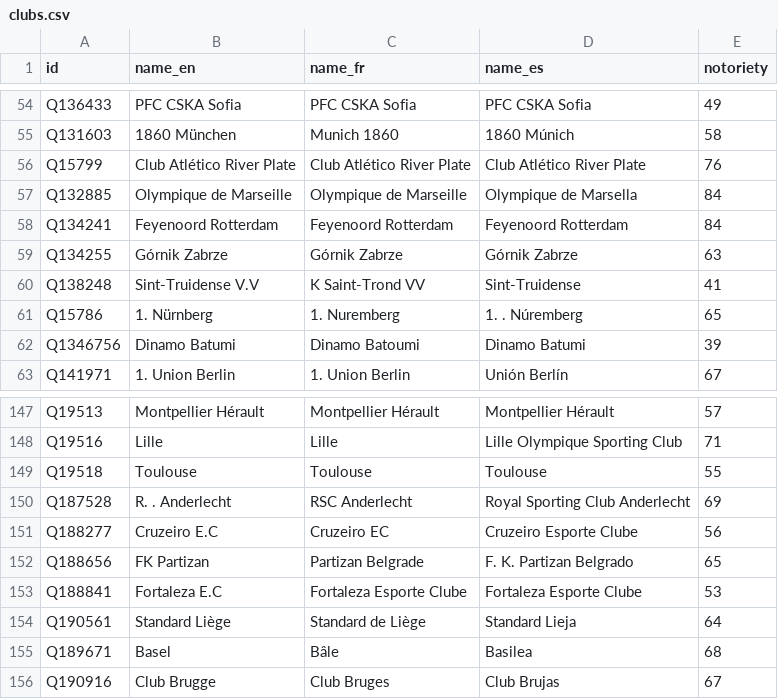
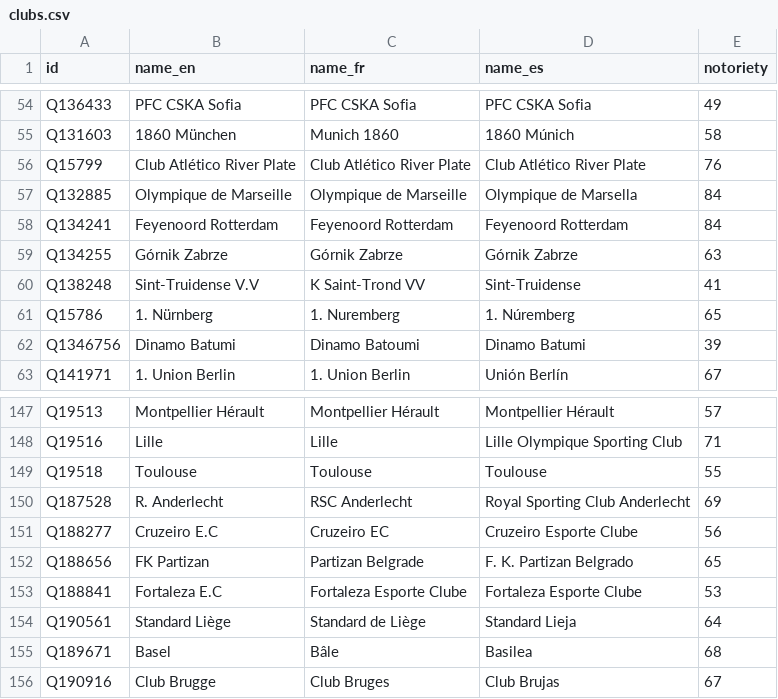
Before and after one commit to flegm-project/mercato, a CSV file: data/clubs.csv, drawn as a sheet; only a part is shown, gaps mark what is left out.

```diff
--- a/data/clubs.csv
+++ b/data/clubs.csv
@@ -60,3 +60,3 @@ Q134255,Górnik Zabrze,Górnik Zabrze,Górnik Zabrze,63
 Q138248,Sint-Truidense V.V,K Saint-Trond VV,Sint-Truidense,41
-Q15786,1. Nürnberg,1. Nuremberg,1. . Núremberg,65
+Q15786,1. Nürnberg,1. Nuremberg,1. Núremberg,65
 Q1346756,Dinamo Batumi,Dinamo Batoumi,Dinamo Batumi,39
@@ -149,3 +149,3 @@ Q19516,Lille,Lille,Lille Olympique Sporting Club,71
 Q19518,Toulouse,Toulouse,Toulouse,55
-Q187528,R. . Anderlecht,RSC Anderlecht,Royal Sporting Club Anderlecht,69
+Q187528,R. Anderlecht,RSC Anderlecht,Royal Sporting Club Anderlecht,69
 Q188277,Cruzeiro E.C,Cruzeiro EC,Cruzeiro Esporte Clube,56
```
Also changed, not shown: data/players.csv, 21 other files.
